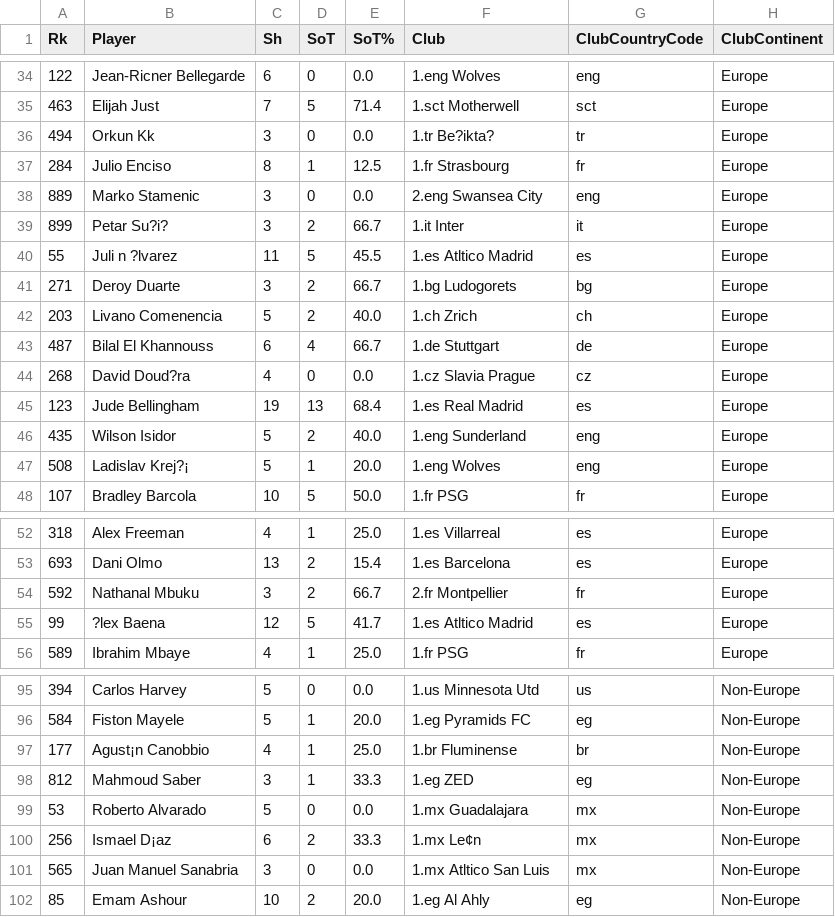
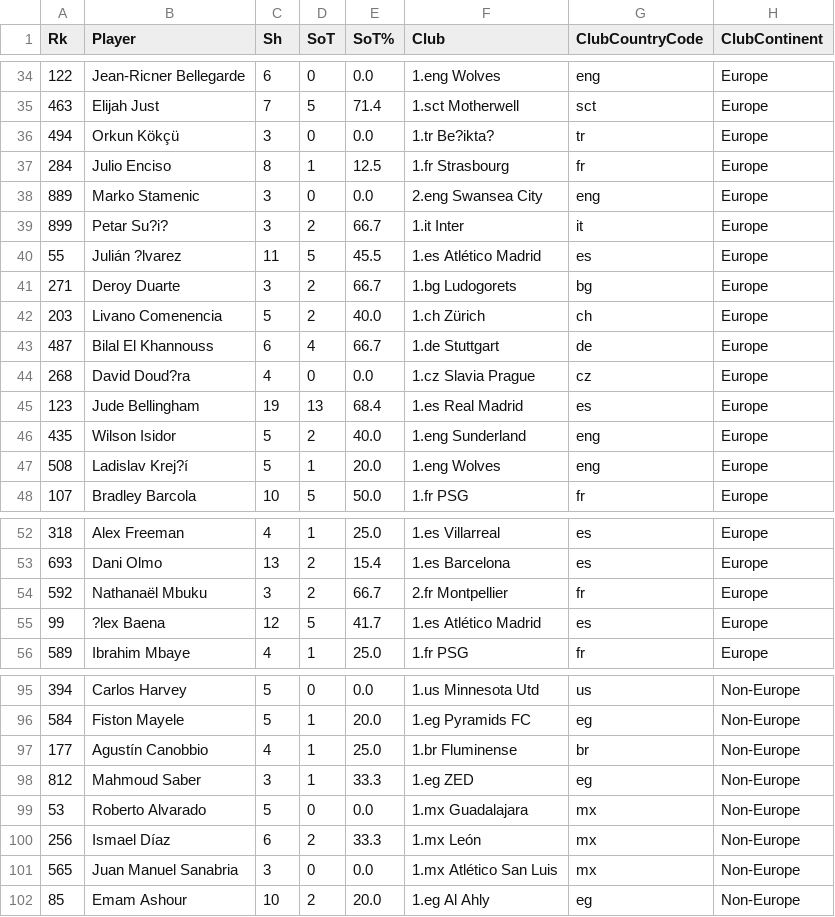
Before and after one commit to TJWoodsCDU/HIT140-Assessment2-Group07, a CSV file: Ab/datas/sample.csv, drawn as a sheet; only a part is shown, gaps mark what is left out; the diff covers the shown part only; the diff names each change by its address in the sheet, - before the commit and + after, or states it on an @@ line.

```diff
--- a/Ab/datas/sample.csv
+++ b/Ab/datas/sample.csv
-B36 (Player): Orkun Kk
+B36 (Player): Orkun Kökçü
-B40 (Player): Juli n ?lvarez
+B40 (Player): Julián ?lvarez
-F40 (Club): 1.es Atltico Madrid
+F40 (Club): 1.es Atlético Madrid
-F42 (Club): 1.ch Zrich
+F42 (Club): 1.ch Zürich
-B47 (Player): Ladislav Krej?¡
+B47 (Player): Ladislav Krej?í
-B54 (Player): Nathanal Mbuku
+B54 (Player): Nathanaël Mbuku
-F55 (Club): 1.es Atltico Madrid
+F55 (Club): 1.es Atlético Madrid
-B97 (Player): Agust¡n Canobbio
+B97 (Player): Agustín Canobbio
-B100 (Player): Ismael D¡az
+B100 (Player): Ismael Díaz
-F100 (Club): 1.mx Le¢n
+F100 (Club): 1.mx León
-F101 (Club): 1.mx Atltico San Luis
+F101 (Club): 1.mx Atlético San Luis
```
Also changed, not shown: 18 edited cells elsewhere in this file, Ab/datas/classified_clubs.csv, Ab/datas/population.csv, 1 other file.
